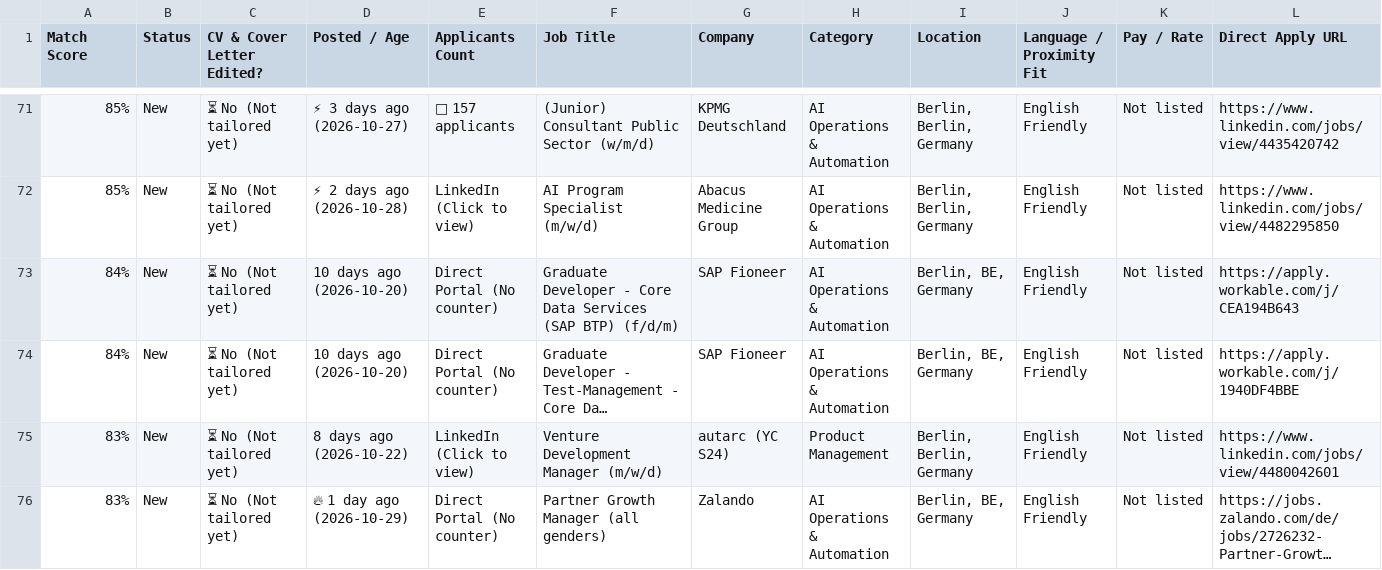
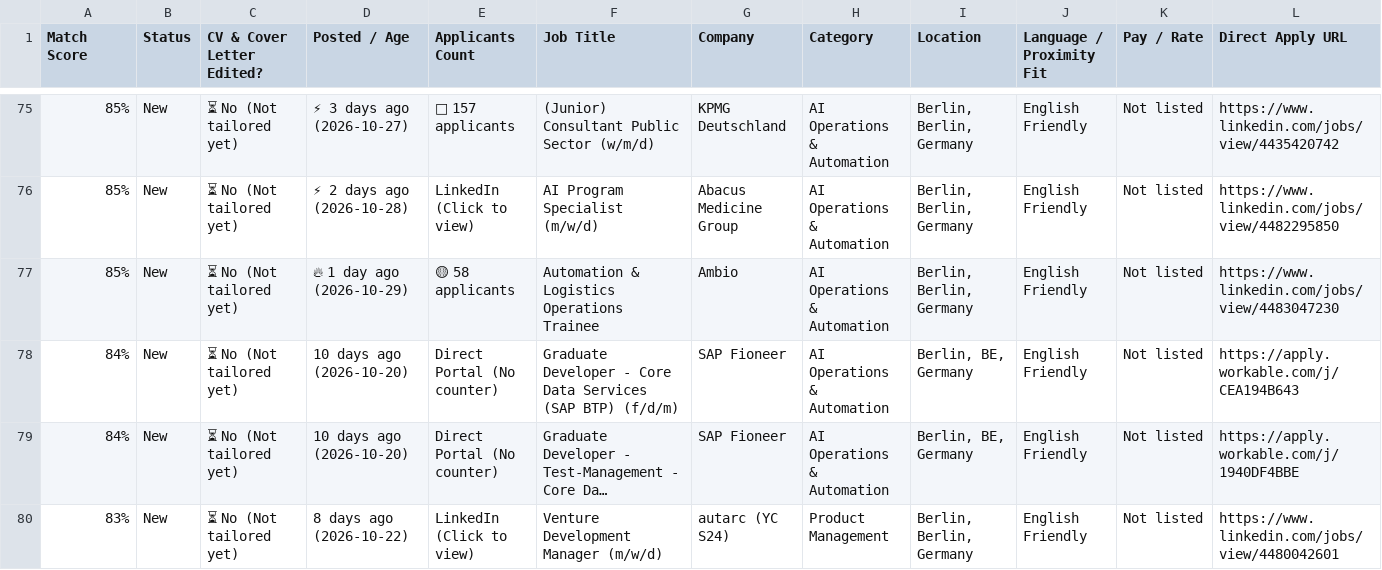
Before and after one commit to GuillermoHern023/berlin-job-applier, a CSV file: output/Job_Tracker_Quick_Apply.csv, drawn as a sheet; only a part is shown, gaps mark what is left out; the shorter side is filled out with more unchanged rows; long unchanged cells end in …; rows hold the shown columns only; the diff covers the shown part only; the diff names each change by its address in the sheet, - before the commit and + after, or states it on an @@ line.

Commit message:
chore(jobs): automated daily scrape, CV tailor & dashboard update [skip ci]

```diff
--- a/output/Job_Tracker_Quick_Apply.csv
+++ b/output/Job_Tracker_Quick_Apply.csv
+row 77: 85% | New | ⏳ No (Not tailored yet) | 🔥 1 day ago (2026-10-29) | 🟡 58 applicants | Automation & Logistics Operations Trainee | Ambio | AI Operations & Automation | Berlin, Berlin, Germany | English Friendly | Not listed | https://www.linkedin.com/jobs/view/4483047230
```
Also changed, not shown: 12 added rows elsewhere in this file, 13 other files.
